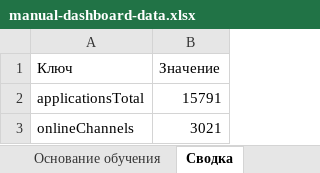
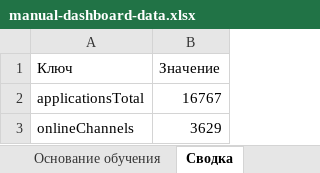
Before and after one commit to RaivF/dashboard-next, an Excel workbook: DATA/manual-dashboard-data.xlsx, sheet Сводка, drawn as a sheet; values as stored, in another font and other column widths than the file's, no borders; the diff names each change by its address in the sheet, - before the commit and + after, or states it on an @@ line.

```diff
--- a/DATA/manual-dashboard-data.xlsx (sheet Сводка)
+++ b/DATA/manual-dashboard-data.xlsx (sheet Сводка)
-B2 (Значение): 15791
+B2 (Значение): 16767
-B3 (Значение): 3021
+B3 (Значение): 3629
```
Also changed, not shown: sheet Физ лица, sheet Способ подачи, DATA/manual-dashboard-data-2025.xlsx, 5 other files.
